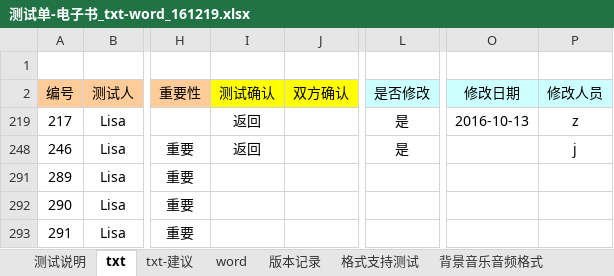
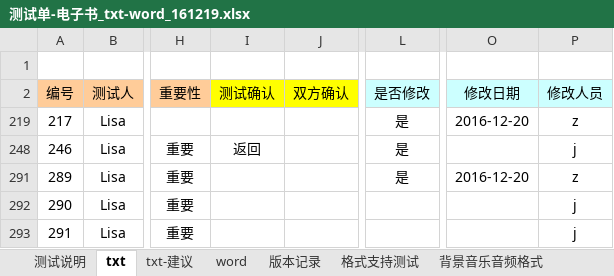
Before and after one commit to weizhiping/ebook, an Excel workbook: 测试单-电子书_txt-word_161219.xlsx, sheet txt, drawn as a sheet; only a part is shown, gaps mark what is left out; values as stored, in another font and other column widths than the file's, no borders; conditional formats not drawn; the diff names each change by its address in the sheet, - before the commit and + after, or states it on an @@ line.

```diff
--- a/测试单-电子书_txt-word_161219.xlsx (sheet txt)
+++ b/测试单-电子书_txt-word_161219.xlsx (sheet txt)
-I219 (测试确认): 返回
+I219 (测试确认): (empty)
-O219 (修改日期): 2016-10-13
+O219 (修改日期): 2016-12-20
-L291 (是否修改): (empty)
+L291 (是否修改): 是
-O291 (修改日期): (empty)
+O291 (修改日期): 2016-12-20
-P291 (修改人员): (empty)
+P291 (修改人员): z
-P292:P293 (修改人员): (empty)
+P292:P293 (修改人员): j
```
Also changed, not shown: 1 other file.
